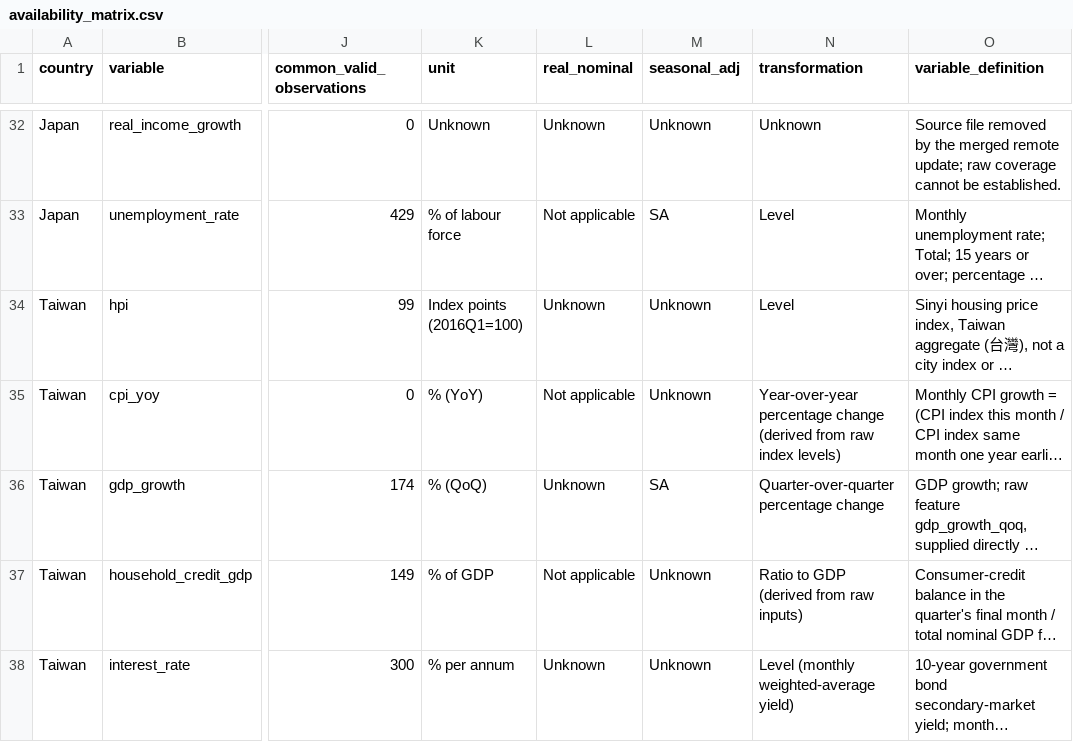
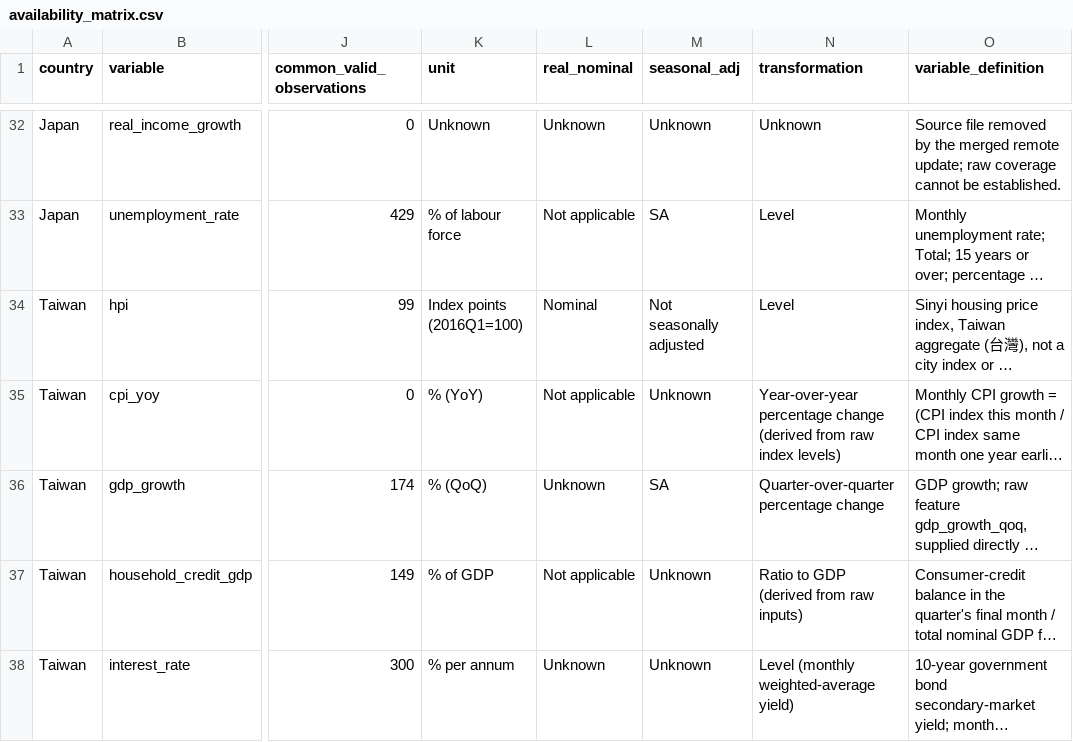
Before and after one commit to Eavan0410/multi-market-housing-forecasting, a CSV file: results/availability_matrix.csv, drawn as a sheet; only a part is shown, gaps mark what is left out; long unchanged cells end in …; the diff names each change by its address in the sheet, - before the commit and + after, or states it on an @@ line.

Commit message:
Sync B availability matrix and builder into main; remove XLSX

```diff
--- a/results/availability_matrix.csv
+++ b/results/availability_matrix.csv
-L34 (real_nominal): Unknown
+L34 (real_nominal): Nominal
-M34 (seasonal_adj): Unknown
+M34 (seasonal_adj): Not seasonally adjusted
```
Also changed, not shown: 2 other files.
